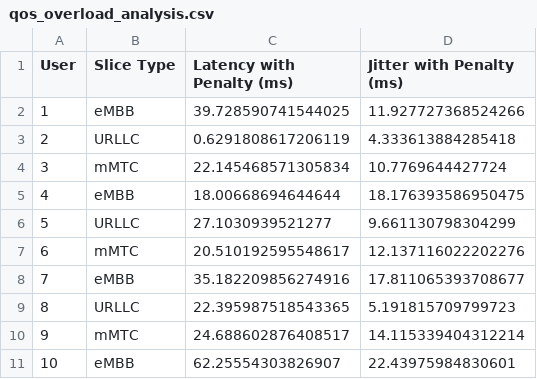
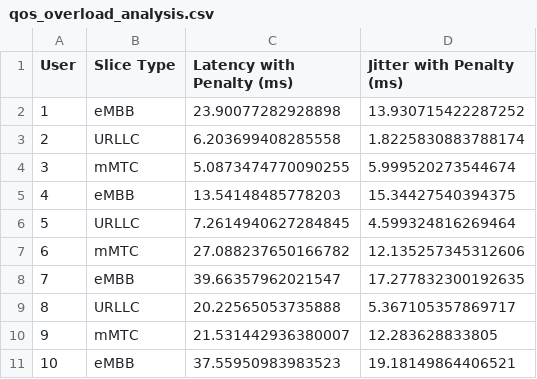
Before and after one commit to jvtesteves/5GNetworkMobilitySim, a CSV file: qos_overload_analysis.csv, drawn as a sheet.

```diff
--- a/qos_overload_analysis.csv
+++ b/qos_overload_analysis.csv
@@ -1,11 +1,11 @@
 User,Slice Type,Latency with Penalty (ms),Jitter with Penalty (ms)
-1,eMBB,39.728590741544025,11.927727368524266
-2,URLLC,0.6291808617206119,4.333613884285418
-3,mMTC,22.145468571305834,10.7769644427724
-4,eMBB,18.00668694644644,18.176393586950475
-5,URLLC,27.1030939521277,9.661130798304299
-6,mMTC,20.510192595548617,12.137116022202276
-7,eMBB,35.182209856274916,17.811065393708677
-8,URLLC,22.395987518543365,5.191815709799723
-9,mMTC,24.688602876408517,14.115339404312214
-10,eMBB,62.25554303826907,22.43975984830601
+1,eMBB,23.90077282928898,13.930715422287252
+2,URLLC,6.203699408285558,1.8225830883788174
+3,mMTC,5.0873474770090255,5.999520273544674
+4,eMBB,13.54148485778203,15.34427540394375
+5,URLLC,7.2614940627284845,4.599324816269464
+6,mMTC,27.088237650166782,12.135257345312606
+7,eMBB,39.66357962021547,17.277832300192635
+8,URLLC,20.22565053735888,5.367105357869717
+9,mMTC,21.531442936380007,12.283628833805
+10,eMBB,37.55950983983523,19.18149864406521
```
Also changed, not shown: qos_metrics_fixa.csv, 7 other files.
